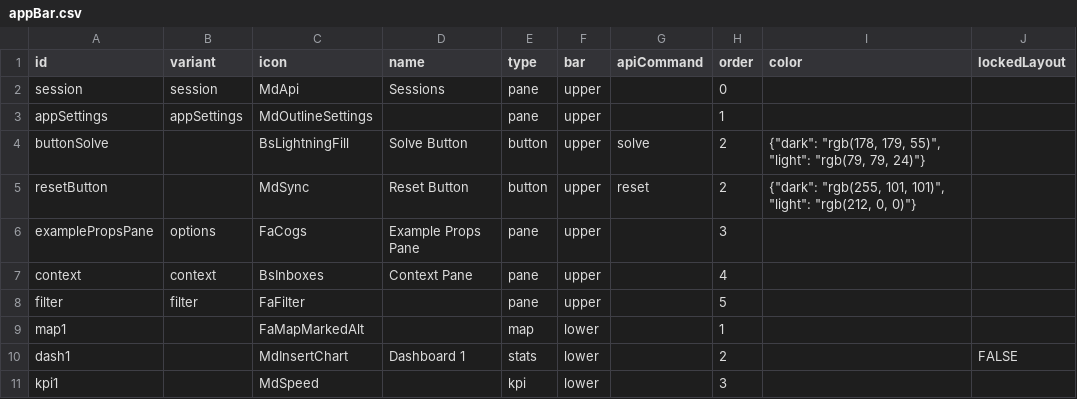
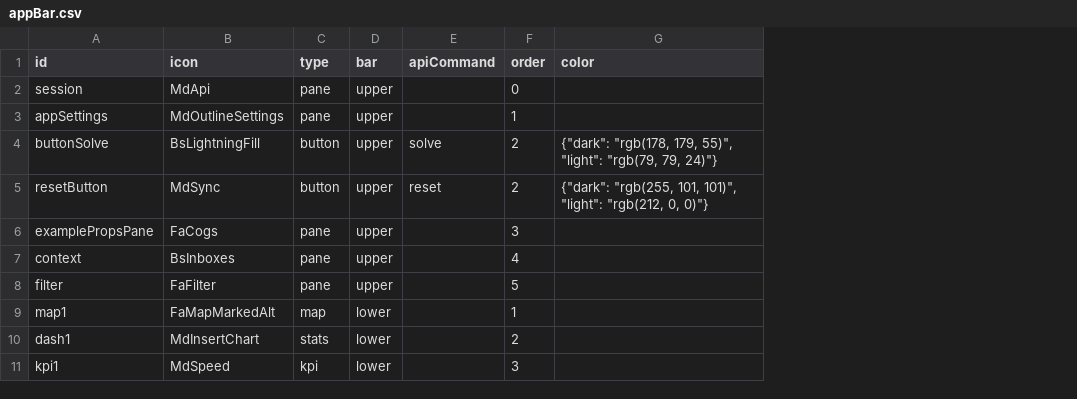
Before and after one commit to MIT-CAVE/cave_app, a CSV file: cave_api/src/cave_api/serialization_model/data/appBar/appBar.csv, drawn as a sheet; the diff names each change by its address in the sheet, - before the commit and + after, or states it on an @@ line.

Commit message:
Get serialization_model working with all breaking changes to date

```diff
--- a/cave_api/src/cave_api/serialization_model/data/appBar/appBar.csv
+++ b/cave_api/src/cave_api/serialization_model/data/appBar/appBar.csv
-column B (variant), rows 2-8: session | appSettings |  |  | options | context | filter
-column D (name), rows 2-10: Sessions |  | Solve Button | Reset Button | Example Props Pane | Context Pane |  |  | Dashboard 1
-column J (lockedLayout), row 10: FALSE
```
Also changed, not shown: cave_api/src/cave_api/serialization_model/data/dashboards/layout.csv, cave_api/src/cave_api/serialization_model/data/panes/layout.csv, 16 other files.
